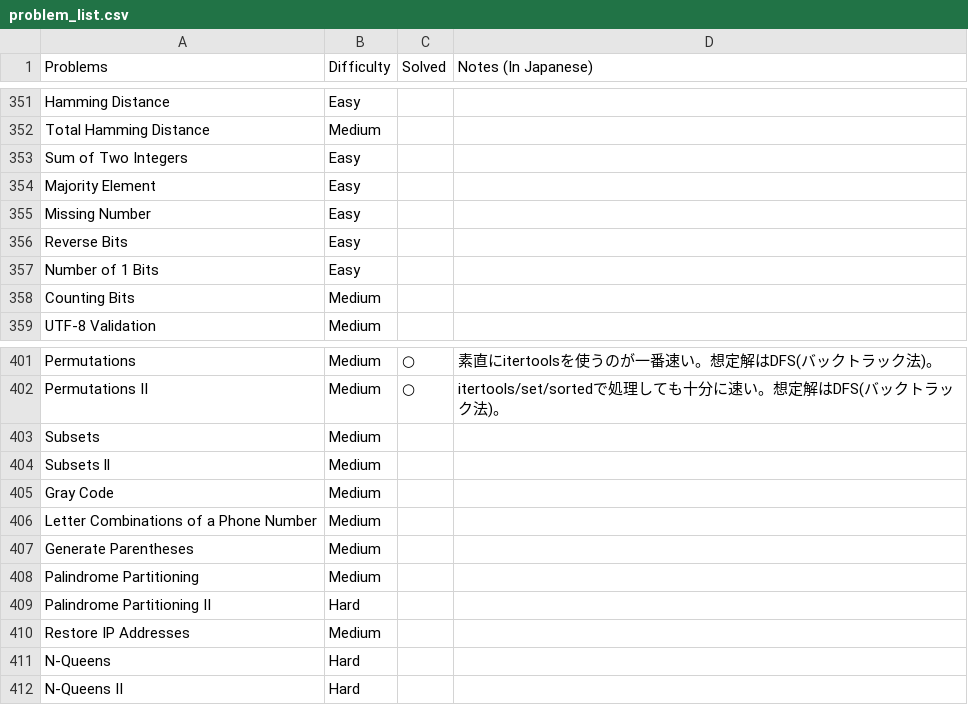
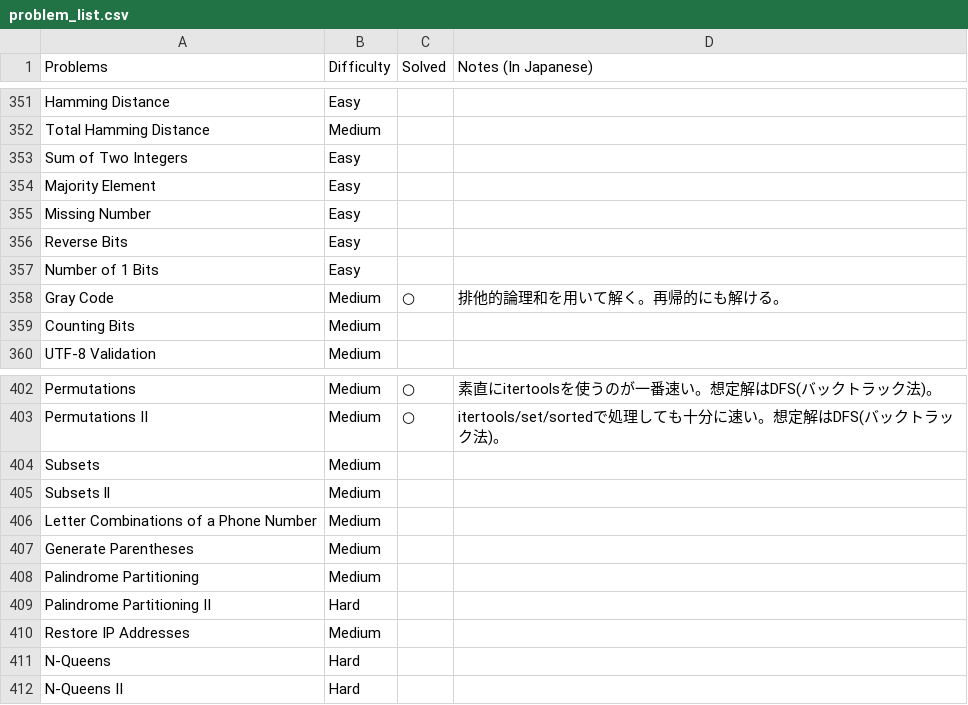
Before and after one commit to sokazaki/leetcode_solutions, a CSV file: problem_list.csv, drawn as a sheet; only a part is shown, gaps mark what is left out; removed rows and columns are numbered as before the commit, all else as after; the diff names each change by its address in the sheet, - before the commit and + after, or states it on an @@ line.

Commit message:
Update problem_list.csv

```diff
--- a/problem_list.csv
+++ b/problem_list.csv
+row 358: Gray Code | Medium | ○ | 排他的論理和を用いて解く。再帰的にも解ける。
-row 405: Gray Code | Medium
```
